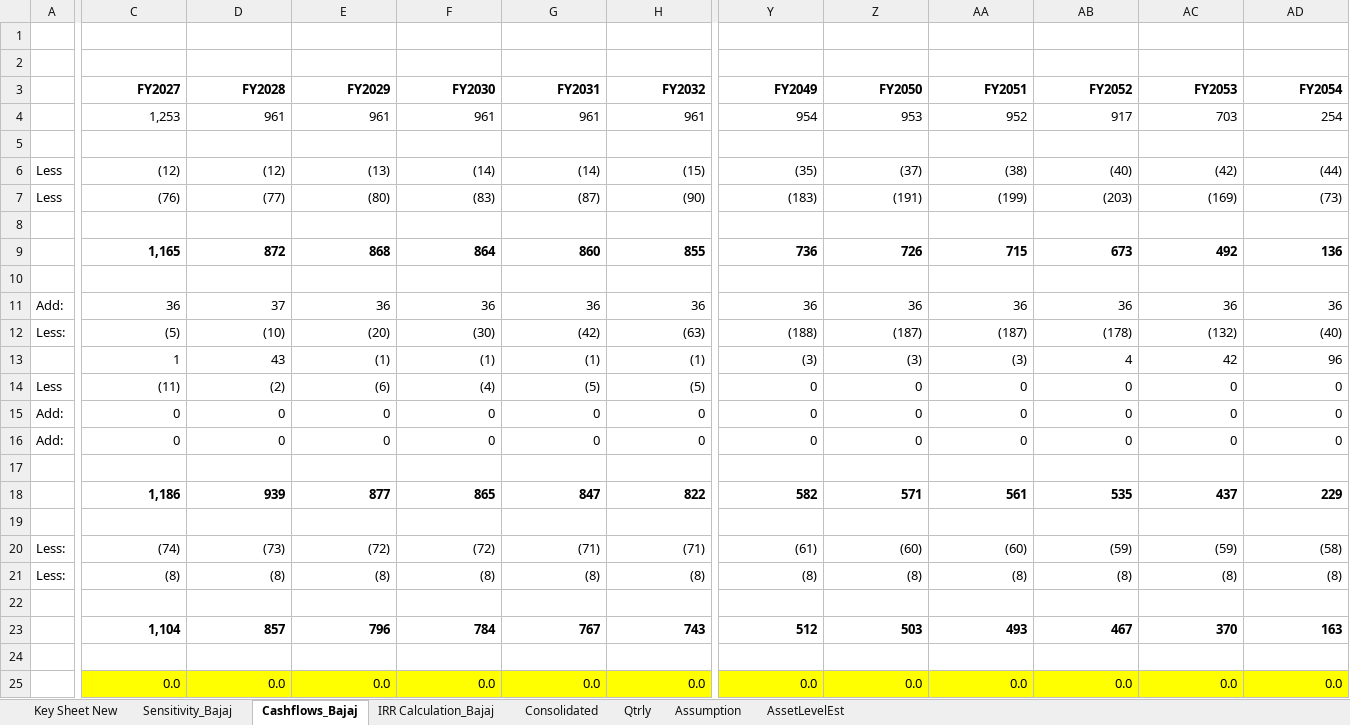
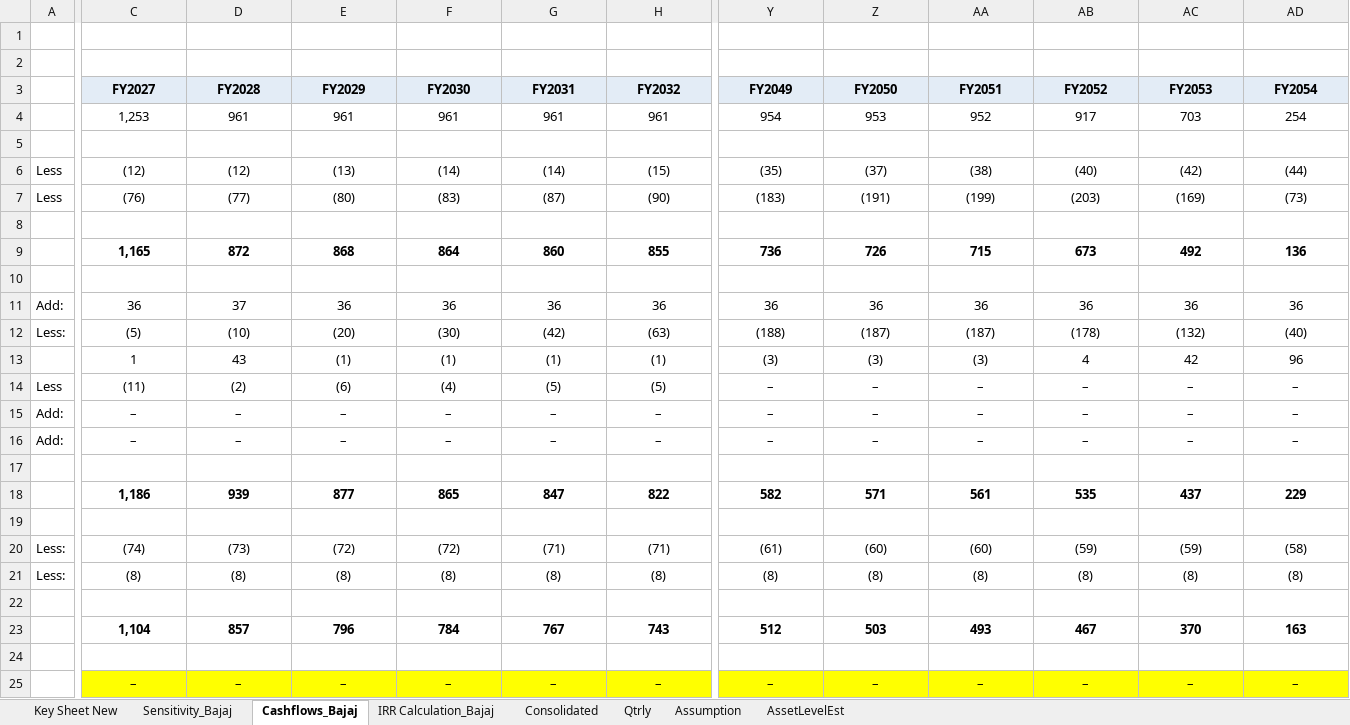
Before and after one commit to Poweravendus/Power, an Excel workbook: PGInvIT/Model/PGInvIT_Model.xlsx, sheet Cashflows_Bajaj, drawn as a sheet; only a part is shown, gaps mark what is left out; values as stored, in another font and other column widths than the file's, no borders; removed rows and columns are numbered as before the commit, all else as after; rows hold the shown columns only; the diff covers the shown part only; the diff names each change by its address in the sheet, - before the commit and + after, or states it on an @@ line.

```diff
--- a/PGInvIT/Model/PGInvIT_Model.xlsx (sheet Cashflows_Bajaj)
+++ b/PGInvIT/Model/PGInvIT_Model.xlsx (sheet Cashflows_Bajaj)
-C3:AD4 alignment: right
+C3:AD4 alignment: center
-C3:AD3 fill: none
+C3:AD3 fill: #E3ECF6
-C6:AD7 alignment: right
+C6:AD7 alignment: center
-C9:AD9 alignment: right
+C9:AD9 alignment: center
-C11:AD14 alignment: right
+C11:AD14 alignment: center
-Y14 (FY2049): 0
+Y14 (FY2049): –
-Z14 (FY2050): 0
+Z14 (FY2050): –
-AA14 (FY2051): 0
+AA14 (FY2051): –
-AB14 (FY2052): 0
+AB14 (FY2052): –
-AC14 (FY2053): 0
+AC14 (FY2053): –
-AD14 (FY2054): 0
+AD14 (FY2054): –
-row 15: Add: | 0 | 0 | 0 | 0 | 0 | 0 | 0 | 0 | 0 | 0 | 0 | 0
-row 16: Add: | 0 | 0 | 0 | 0 | 0 | 0 | 0 | 0 | 0 | 0 | 0 | 0
+row 15: Add: | – | – | – | – | – | – | – | – | – | – | – | –
+row 16: Add: | – | – | – | – | – | – | – | – | – | – | – | –
-C18:AD18 alignment: right
+C18:AD18 alignment: center
-C20:AD21 alignment: right
+C20:AD21 alignment: center
-C23:AD23 alignment: right
+C23:AD23 alignment: center
-row 25:  | 0.0 | 0.0 | 0.0 | 0.0 | 0.0 | 0.0 | 0.0 | 0.0 | 0.0 | 0.0 | 0.0 | 0.0
+row 25:  | – | – | – | – | – | – | – | – | – | – | – | –
```
Also changed, not shown: cell formats elsewhere in this sheet, sheet Qtrly, sheet Consolidated, sheet AssetLevelEst, sheet Assumption, sheet Sensitivity_Bajaj, sheet IRR Calculation_Bajaj, 1 more sheet, formulas that keep their value, 5 other files.
